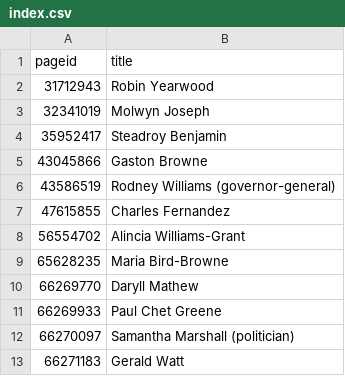
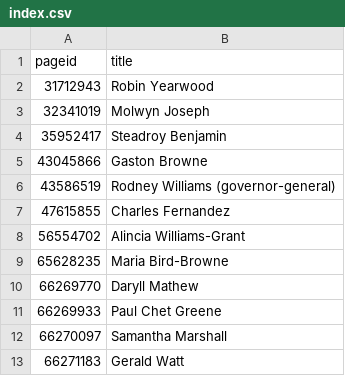
Before and after one commit to every-politician-scrapers/antigua-barbuda-ministers, a CSV file: enwiki/index.csv, drawn as a sheet.

Commit message:
wtf-wikipedia update

```diff
--- a/enwiki/index.csv
+++ b/enwiki/index.csv
@@ -11,3 +11,3 @@ pageid,title
 66269933,Paul Chet Greene
-66270097,Samantha Marshall (politician)
+66270097,Samantha Marshall
 66271183,Gerald Watt
```
